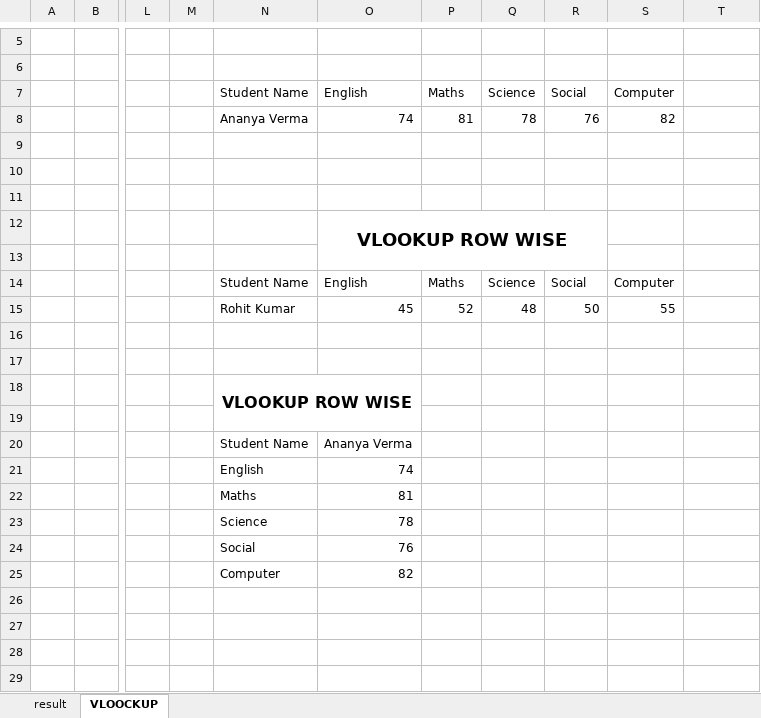
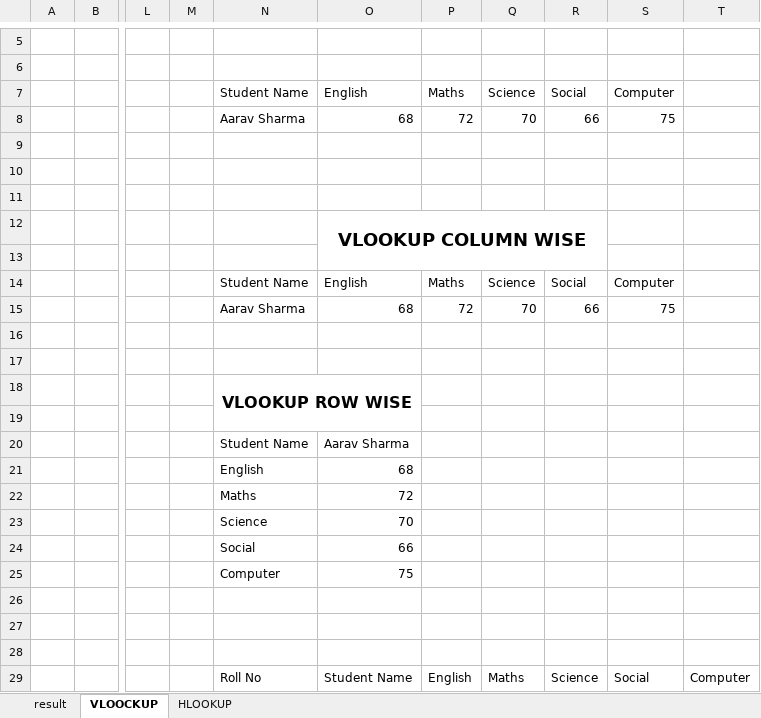
Before and after one commit to bhanu20-11/New-Project-, an Excel workbook: result.xlsx, sheet VLOOCKUP, drawn as a sheet; only a part is shown, gaps mark what is left out; values as stored, in another font and other column widths than the file's, no borders; the diff covers the shown part only; the diff names each change by its address in the sheet, - before the commit and + after, or states it on an @@ line.

Commit message:
HLOOKUP

```diff
--- a/result.xlsx (sheet VLOOCKUP)
+++ b/result.xlsx (sheet VLOOCKUP)
+sheet tab: HLOOKUP
-N8: Ananya Verma
+N8: Aarav Sharma
-O8: 74
+O8: 68
-P8: 81
+P8: 72
-Q8: 78
+Q8: 70
-R8: 76
+R8: 66
-S8: 82
+S8: 75
-O12: VLOOKUP ROW WISE
+O12: VLOOKUP COLUMN WISE
-N15: Rohit Kumar
+N15: Aarav Sharma
-O15: 45
+O15: 68
-P15: 52
+P15: 72
-Q15: 48
+Q15: 70
-R15: 50
+R15: 66
-S15: 55
+S15: 75
-O20: Ananya Verma
+O20: Aarav Sharma
-O21: 74
+O21: 68
-O22: 81
+O22: 72
-O23: 78
+O23: 70
-O24: 76
+O24: 66
-O25: 82
+O25: 75
-N29: (empty)
+N29: Roll No
-O29: (empty)
+O29: Student Name
-P29: (empty)
+P29: English
-Q29: (empty)
+Q29: Maths
-R29: (empty)
+R29: Science
-S29: (empty)
+S29: Social
-T29: (empty)
+T29: Computer
```
Also changed, not shown: 7 edited cells elsewhere in this sheet.
